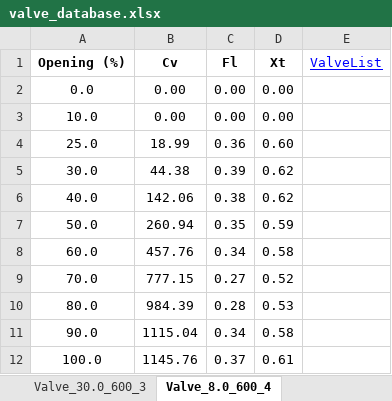
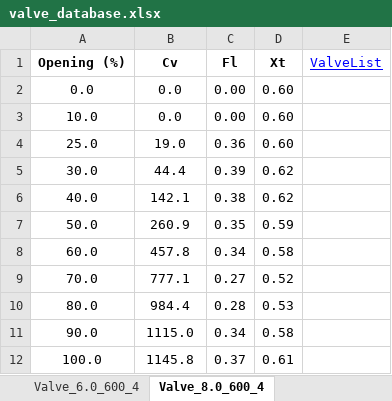
Before and after one commit to gurkkandurran-prog/Proje, an Excel workbook: valve_database.xlsx, sheet Valve_8.0_600_4, drawn as a sheet; values as stored, in another font and other column widths than the file's, no borders; the diff names each change by its address in the sheet, - before the commit and + after, or states it on an @@ line.

```diff
--- a/valve_database.xlsx (sheet Valve_8.0_600_4)
+++ b/valve_database.xlsx (sheet Valve_8.0_600_4)
-sheet tab: Valve_30.0_600_3
+sheet tab: Valve_6.0_600_4
-B2:B3 (Cv): 0.00
+B2:B3 (Cv): 0.0
-D2:D3 (Xt): 0.00
+D2:D3 (Xt): 0.60
-B4 (Cv): 18.99
+B4 (Cv): 19.0
-B5 (Cv): 44.38
+B5 (Cv): 44.4
-B6 (Cv): 142.06
+B6 (Cv): 142.1
-B7 (Cv): 260.94
+B7 (Cv): 260.9
-B8 (Cv): 457.76
+B8 (Cv): 457.8
-B9 (Cv): 777.15
+B9 (Cv): 777.1
-B10 (Cv): 984.39
+B10 (Cv): 984.4
-B11 (Cv): 1115.04
+B11 (Cv): 1115.0
-B12 (Cv): 1145.76
+B12 (Cv): 1145.8
```
Also changed, not shown: sheet Valve_12.0_600_3, sheet Valve_4.0_600_3, sheet Valve_16.0_600_3, sheet Valve_20.0_600_3, sheet Valve_8.0_600_3, sheet Valve_2.0_600_3, 1 more sheet, other sheet tabs.
